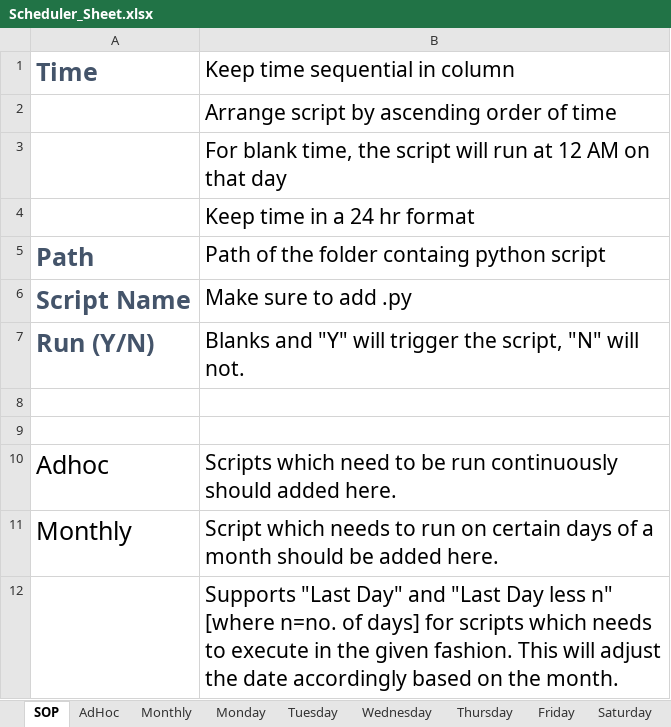
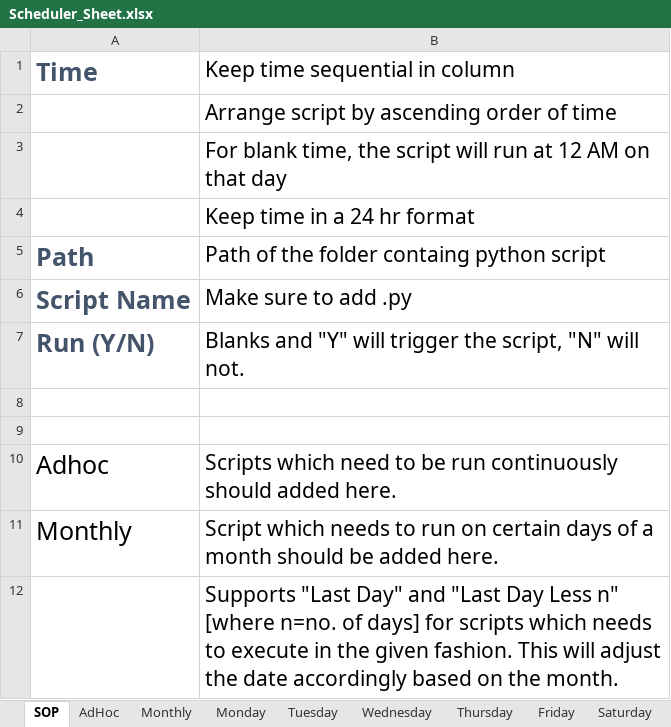
Before and after one commit to prashantkg96/Scheduler_Script, an Excel workbook: Scheduler_Sheet.xlsx, sheet SOP, drawn as a sheet; values as stored, in another font and other column widths than the file's, no borders; the diff names each change by its address in the sheet, - before the commit and + after, or states it on an @@ line.

```diff
--- a/Scheduler_Sheet.xlsx (sheet SOP)
+++ b/Scheduler_Sheet.xlsx (sheet SOP)
-B12 (Keep time sequential in column): …"Last Day less n" [where…
+B12 (Keep time sequential in column): …"Last Day Less n" [where…
```
Also changed, not shown: 2 other files.
